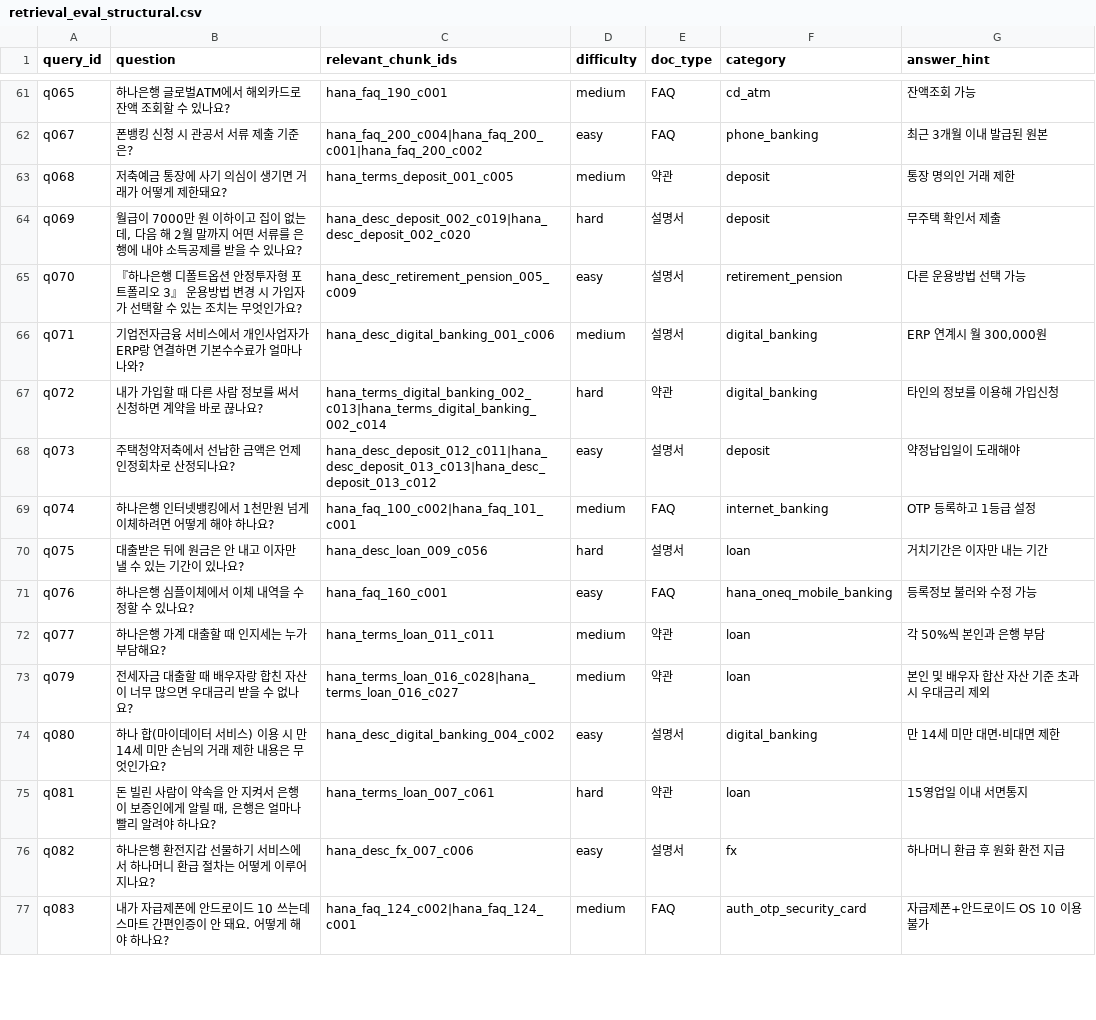
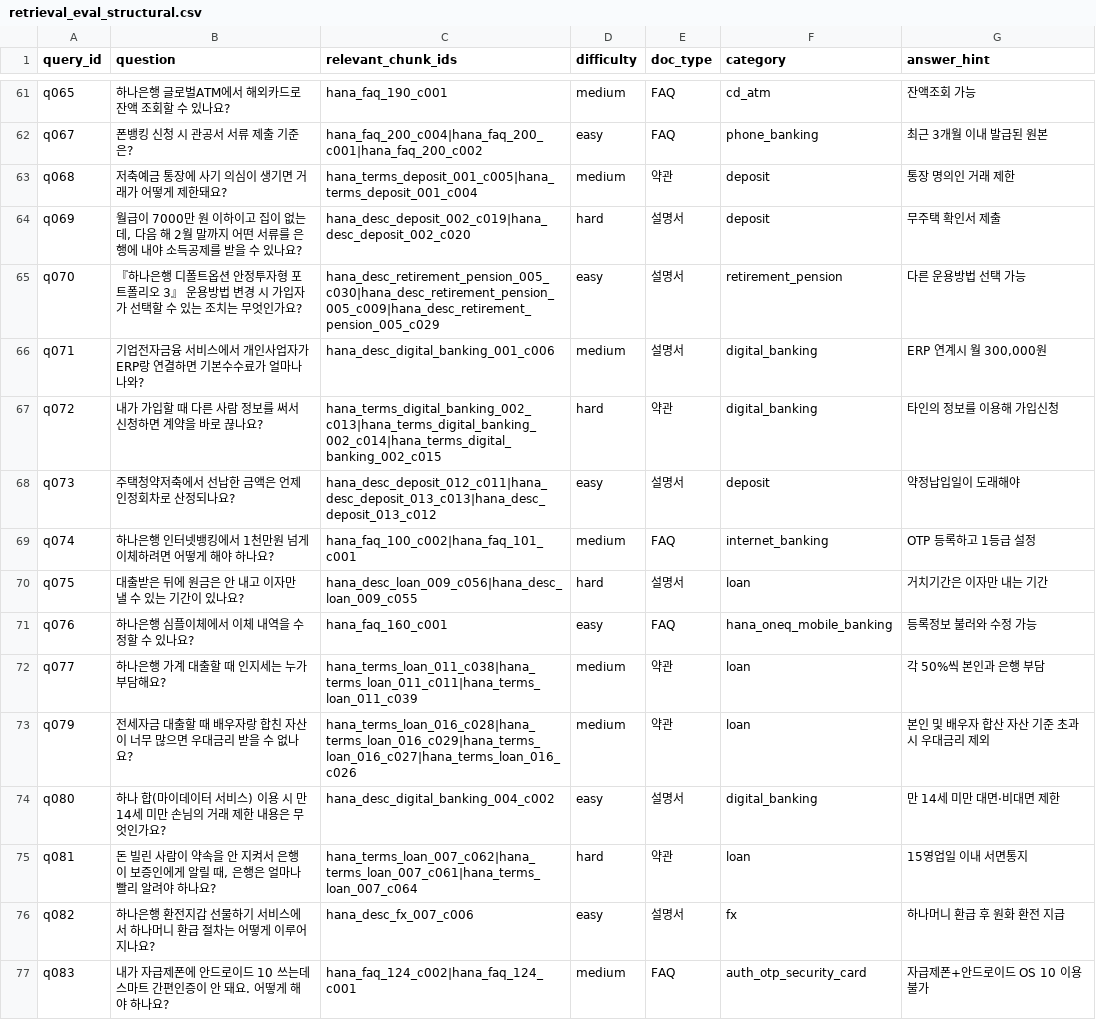
Before and after one commit to FlightChamp/finguide-rag, a CSV file: data/eval/retrieval_eval_structural.csv, drawn as a sheet; only a part is shown, gaps mark what is left out; the diff covers the shown part only.

```diff
--- a/data/eval/retrieval_eval_structural.csv
+++ b/data/eval/retrieval_eval_structural.csv
@@ -62,15 +62,15 @@ q065,하나은행 글로벌ATM에서 해외카드로 잔액 조회할 수 있나
 q067,폰뱅킹 신청 시 관공서 서류 제출 기준은?,hana_faq_200_c004|hana_faq_200_c001|hana_faq_200_c002,easy,FAQ,phone_banking,최근 3개월 이내 발급된 원본
-q068,저축예금 통장에 사기 의심이 생기면 거래가 어떻게 제한돼요?,hana_terms_deposit_001_c005,medium,약관,deposit,통장 명의인 거래 제한
+q068,저축예금 통장에 사기 의심이 생기면 거래가 어떻게 제한돼요?,hana_terms_deposit_001_c005|hana_terms_deposit_001_c004,medium,약관,deposit,통장 명의인 거래 제한
 q069,"월급이 7000만 원 이하이고 집이 없는데, 다음 해 2월 말까지 어떤 서류를 은행에 내야 소득공제를 받을 수 있나요?",hana_desc_deposit_002_c019|hana_desc_deposit_002_c020,hard,설명서,deposit,무주택 확인서 제출
-q070,『하나은행 디폴트옵션 안정투자형 포트폴리오 3』 운용방법 변경 시 가입자가 선택할 수 있는 조치는 무엇인가요?,hana_desc_retirement_pension_005_c009,easy,설명서,retirement_pension,다른 운용방법 선택 가능
+q070,『하나은행 디폴트옵션 안정투자형 포트폴리오 3』 운용방법 변경 시 가입자가 선택할 수 있는 조치는 무엇인가요?,hana_desc_retirement_pension_005_c030|hana_desc_retirement_pension_005_c009|hana_desc_retirement_pension_005_c029,easy,설명서,retirement_pension,다른 운용방법 선택 가능
 q071,기업전자금융 서비스에서 개인사업자가 ERP랑 연결하면 기본수수료가 얼마나 나와?,hana_desc_digital_banking_001_c006,medium,설명서,digital_banking,"ERP 연계시 월 300,000원"
-q072,내가 가입할 때 다른 사람 정보를 써서 신청하면 계약을 바로 끊나요?,hana_terms_digital_banking_002_c013|hana_terms_digital_banking_002_c014,hard,약관,digital_banking,타인의 정보를 이용해 가입신청
+q072,내가 가입할 때 다른 사람 정보를 써서 신청하면 계약을 바로 끊나요?,hana_terms_digital_banking_002_c013|hana_terms_digital_banking_002_c014|hana_terms_digital_banking_002_c015,hard,약관,digital_banking,타인의 정보를 이용해 가입신청
 q073,주택청약저축에서 선납한 금액은 언제 인정회차로 산정되나요?,hana_desc_deposit_012_c011|hana_desc_deposit_013_c013|hana_desc_deposit_013_c012,easy,설명서,deposit,약정납입일이 도래해야
 q074,하나은행 인터넷뱅킹에서 1천만원 넘게 이체하려면 어떻게 해야 하나요?,hana_faq_100_c002|hana_faq_101_c001,medium,FAQ,internet_banking,OTP 등록하고 1등급 설정
-q075,대출받은 뒤에 원금은 안 내고 이자만 낼 수 있는 기간이 있나요?,hana_desc_loan_009_c056,hard,설명서,loan,거치기간은 이자만 내는 기간
+q075,대출받은 뒤에 원금은 안 내고 이자만 낼 수 있는 기간이 있나요?,hana_desc_loan_009_c056|hana_desc_loan_009_c055,hard,설명서,loan,거치기간은 이자만 내는 기간
 q076,하나은행 심플이체에서 이체 내역을 수정할 수 있나요?,hana_faq_160_c001,easy,FAQ,hana_oneq_mobile_banking,등록정보 불러와 수정 가능
-q077,하나은행 가계 대출할 때 인지세는 누가 부담해요?,hana_terms_loan_011_c011,medium,약관,loan,각 50%씩 본인과 은행 부담
-q079,전세자금 대출할 때 배우자랑 합친 자산이 너무 많으면 우대금리 받을 수 없나요?,hana_terms_loan_016_c028|hana_terms_loan_016_c027,medium,약관,loan,본인 및 배우자 합산 자산 기준 초과 시 우대금리 제외
+q077,하나은행 가계 대출할 때 인지세는 누가 부담해요?,hana_terms_loan_011_c038|hana_terms_loan_011_c011|hana_terms_loan_011_c039,medium,약관,loan,각 50%씩 본인과 은행 부담
+q079,전세자금 대출할 때 배우자랑 합친 자산이 너무 많으면 우대금리 받을 수 없나요?,hana_terms_loan_016_c028|hana_terms_loan_016_c029|hana_terms_loan_016_c027|hana_terms_loan_016_c026,medium,약관,loan,본인 및 배우자 합산 자산 기준 초과 시 우대금리 제외
 q080,하나 합(마이데이터 서비스) 이용 시 만 14세 미만 손님의 거래 제한 내용은 무엇인가요?,hana_desc_digital_banking_004_c002,easy,설명서,digital_banking,만 14세 미만 대면·비대면 제한
-q081,"돈 빌린 사람이 약속을 안 지켜서 은행이 보증인에게 알릴 때, 은행은 얼마나 빨리 알려야 하나요?",hana_terms_loan_007_c061,hard,약관,loan,15영업일 이내 서면통지
+q081,"돈 빌린 사람이 약속을 안 지켜서 은행이 보증인에게 알릴 때, 은행은 얼마나 빨리 알려야 하나요?",hana_terms_loan_007_c062|hana_terms_loan_007_c061|hana_terms_loan_007_c064,hard,약관,loan,15영업일 이내 서면통지
 q082,하나은행 환전지갑 선물하기 서비스에서 하나머니 환급 절차는 어떻게 이루어지나요?,hana_desc_fx_007_c006,easy,설명서,fx,하나머니 환급 후 원화 환전 지급
```
Also changed, not shown: 29 edited cells elsewhere in this file, 22 other files.
